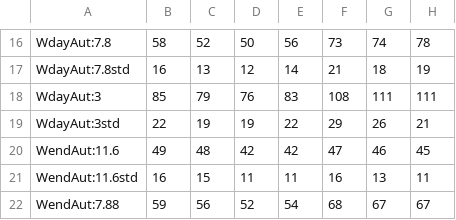
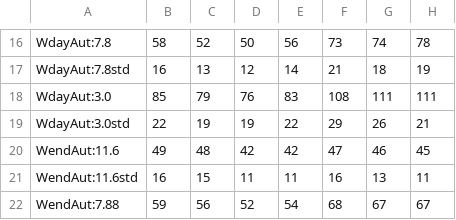
Before and after one commit to alicekjansson/CIMTimeSeriesGenerator, a CSV file: Typkurvor/typkurvor_direktel.csv, drawn as a sheet; only a part is shown, gaps mark what is left out; the diff names each change by its address in the sheet, - before the commit and + after, or states it on an @@ line.

```diff
--- a/Typkurvor/typkurvor_direktel.csv
+++ b/Typkurvor/typkurvor_direktel.csv
-A18: WdayAut:3
+A18: WdayAut:3.0
-A19: WdayAut:3std
+A19: WdayAut:3.0std
```
Also changed, not shown: Generated_csv/test.csv, Typkurvor/typkurvor_industri.csv, 5 other files.
